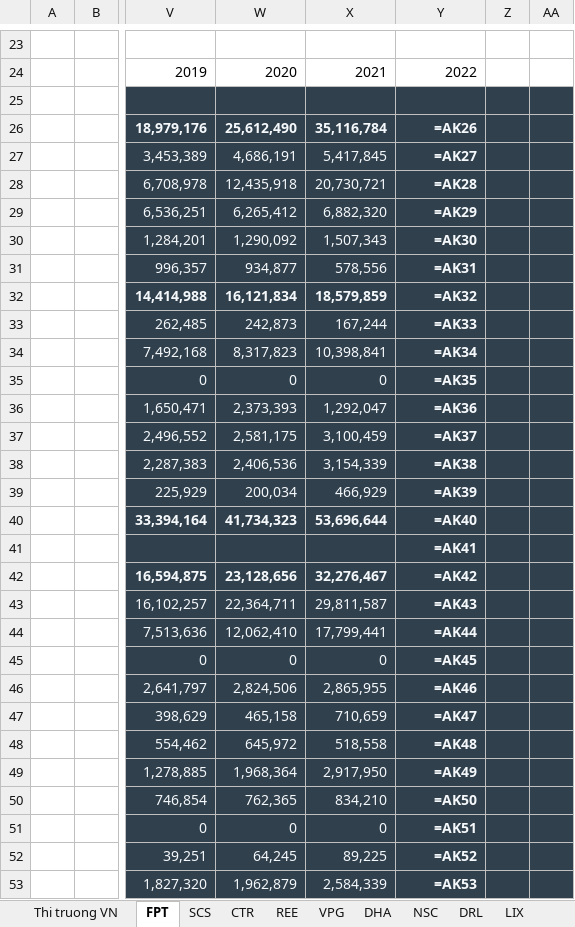
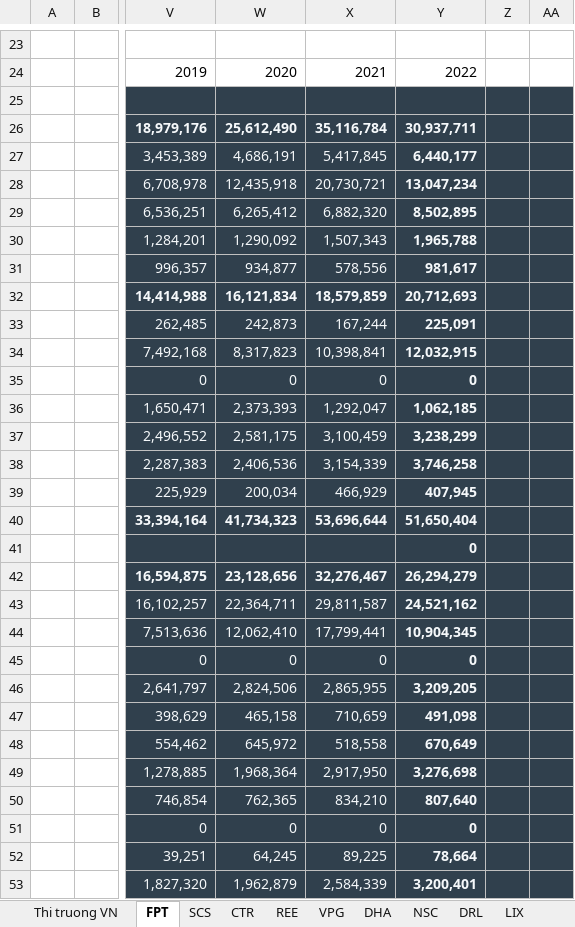
Before and after one commit to kidze/vnstock, an Excel workbook: stock-valuation-2022.xlsx, sheet FPT, drawn as a sheet; only a part is shown, gaps mark what is left out; values as stored, in another font and other column widths than the file's, no borders; formulas without a stored value are shown as written; conditional formats not drawn; the diff covers the shown part only; the diff names each change by its address in the sheet, - before the commit and + after, or states it on an @@ line.

```diff
--- a/stock-valuation-2022.xlsx (sheet FPT)
+++ b/stock-valuation-2022.xlsx (sheet FPT)
-Y26: =AK26
+Y26: 30,937,711
-Y27: =AK27
+Y27: 6,440,177
-Y28: =AK28
+Y28: 13,047,234
-Y29: =AK29
+Y29: 8,502,895
-Y30: =AK30
+Y30: 1,965,788
-Y31: =AK31
+Y31: 981,617
-Y32: =AK32
+Y32: 20,712,693
-Y33: =AK33
+Y33: 225,091
-Y34: =AK34
+Y34: 12,032,915
-Y35: =AK35
+Y35: 0
-Y36: =AK36
+Y36: 1,062,185
-Y37: =AK37
+Y37: 3,238,299
-Y38: =AK38
+Y38: 3,746,258
-Y39: =AK39
+Y39: 407,945
-Y40: =AK40
+Y40: 51,650,404
-Y41: =AK41
+Y41: 0
-Y42: =AK42
+Y42: 26,294,279
-Y43: =AK43
+Y43: 24,521,162
-Y44: =AK44
+Y44: 10,904,345
-Y45: =AK45
+Y45: 0
-Y46: =AK46
+Y46: 3,209,205
-Y47: =AK47
+Y47: 491,098
-Y48: =AK48
+Y48: 670,649
-Y49: =AK49
+Y49: 3,276,698
-Y50: =AK50
+Y50: 807,640
-Y51: =AK51
+Y51: 0
-Y52: =AK52
+Y52: 78,664
-Y53: =AK53
+Y53: 3,200,401
```
Also changed, not shown: 9 added rows, 9 removed rows, 101 edited cells and cell formats elsewhere in this sheet, sheet DRL, sheet Thi truong VN, sheet TMP, sheet HPG, sheet GMX, sheet SAB, 17 more sheets, charts or pictures, 5 other files.
